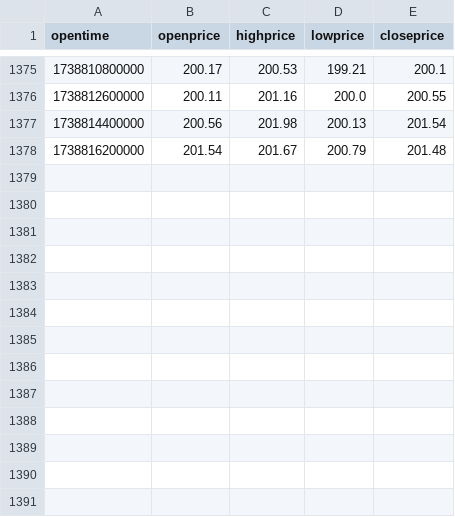
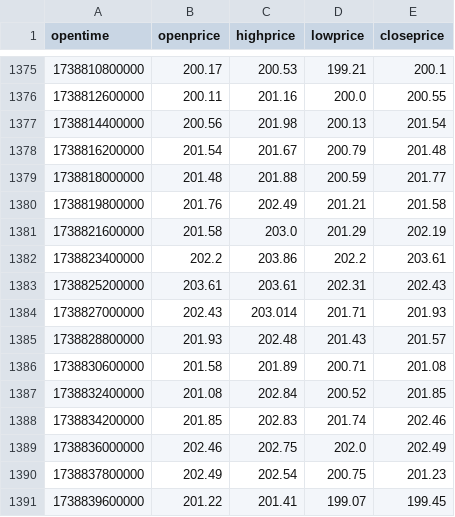
Before and after one commit to rheza-bitwyre/local-share-2, a CSV file: 03X_ST_IC/03_live_25k/historical_OHLC_SOL.csv, drawn as a sheet; only a part is shown, gaps mark what is left out; the diff names each change by its address in the sheet, - before the commit and + after, or states it on an @@ line.

```diff
--- a/03X_ST_IC/03_live_25k/historical_OHLC_SOL.csv
+++ b/03X_ST_IC/03_live_25k/historical_OHLC_SOL.csv
+row 1379: 1738818000000 | 201.48 | 201.88 | 200.59 | 201.77
+row 1380: 1738819800000 | 201.76 | 202.49 | 201.21 | 201.58
+row 1381: 1738821600000 | 201.58 | 203.0 | 201.29 | 202.19
+row 1382: 1738823400000 | 202.2 | 203.86 | 202.2 | 203.61
+row 1383: 1738825200000 | 203.61 | 203.61 | 202.31 | 202.43
+row 1384: 1738827000000 | 202.43 | 203.014 | 201.71 | 201.93
+row 1385: 1738828800000 | 201.93 | 202.48 | 201.43 | 201.57
+row 1386: 1738830600000 | 201.58 | 201.89 | 200.71 | 201.08
+row 1387: 1738832400000 | 201.08 | 202.84 | 200.52 | 201.85
+row 1388: 1738834200000 | 201.85 | 202.83 | 201.74 | 202.46
+row 1389: 1738836000000 | 202.46 | 202.75 | 202.0 | 202.49
+row 1390: 1738837800000 | 202.49 | 202.54 | 200.75 | 201.23
+row 1391: 1738839600000 | 201.22 | 201.41 | 199.07 | 199.45
```
Also changed, not shown: 3 other files.
